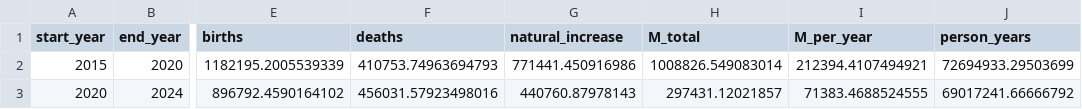
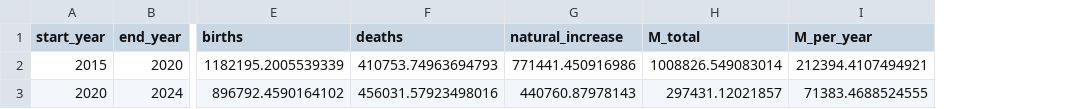
Before and after one commit to christinaesico456/calabarzon-population-model, a CSV file: results/net_migration_check.csv, drawn as a sheet; only a part is shown, gaps mark what is left out; the diff names each change by its address in the sheet, - before the commit and + after, or states it on an @@ line.

Commit message:
Add V1 decline and doubling-time tests, remove unused b and d function, note method updates
- verify.py: b < d declines and doubling time = ln(2)/(b - d) (14 tests)
- migration.py: remove average_over_periods and person_years, unused
  since b, d, and M are fitted from the census
- CLAUDE.md: mark Sections 4 and 5 as updated by the fallback and Option A

```diff
--- a/results/net_migration_check.csv
+++ b/results/net_migration_check.csv
-column J (person_years), rows 2-3: 72694933.29503699 | 69017241.66666792
```
Also changed, not shown: 5 other files.
